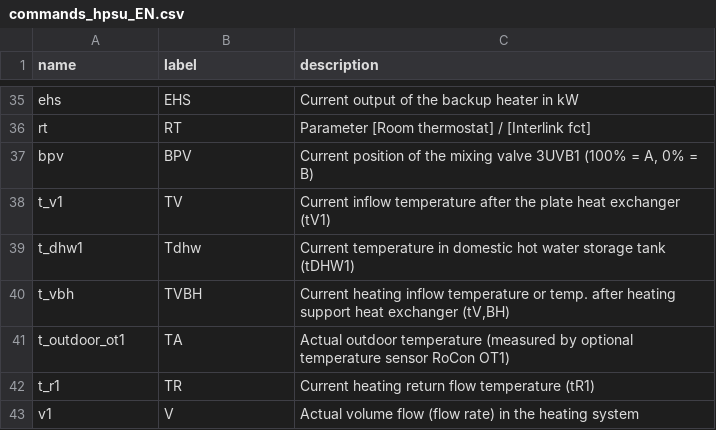
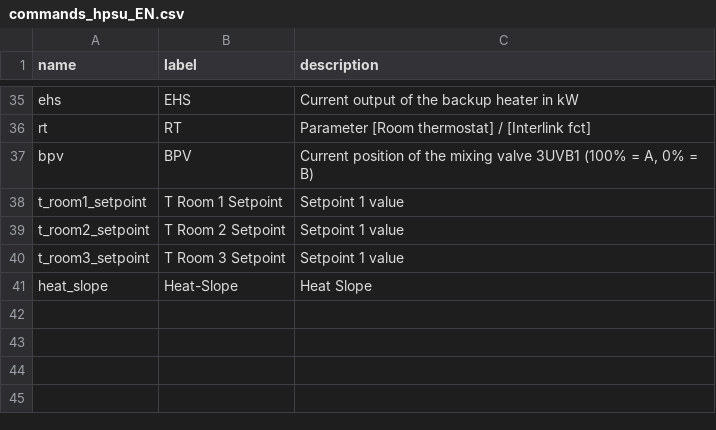
Before and after one commit to zanac/pyHPSU, a CSV file: etc/pyHPSU/commands_hpsu_EN.csv, drawn as a sheet; only a part is shown, gaps mark what is left out.

```diff
--- a/etc/pyHPSU/commands_hpsu_EN.csv
+++ b/etc/pyHPSU/commands_hpsu_EN.csv
@@ -37,7 +37,5 @@ rt;RT;Parameter [Room thermostat] / [Interlink fct]
 bpv;BPV;Current position of the mixing valve 3UVB1 (100% = A, 0% = B)
-t_v1;TV;Current inflow temperature after the plate heat exchanger (tV1)
-t_dhw1;Tdhw;Current temperature in domestic hot water storage tank (tDHW1)
-t_vbh;TVBH;Current heating inflow temperature or temp. after heating support heat exchanger (tV,BH)
-t_outdoor_ot1;TA;Actual outdoor temperature (measured by optional temperature sensor RoCon OT1)
-t_r1;TR;Current heating return flow temperature (tR1)
-v1;V;Actual volume flow (flow rate) in the heating system
+t_room1_setpoint;T Room 1 Setpoint; Setpoint 1 value
+t_room2_setpoint;T Room 2 Setpoint; Setpoint 1 value
+t_room3_setpoint;T Room 3 Setpoint; Setpoint 1 value
+heat_slope;Heat-Slope; Heat Slope
```
Also changed, not shown: etc/pyHPSU/commands_hpsu.csv, etc/pyHPSU/commands_hpsu_IT.csv.
